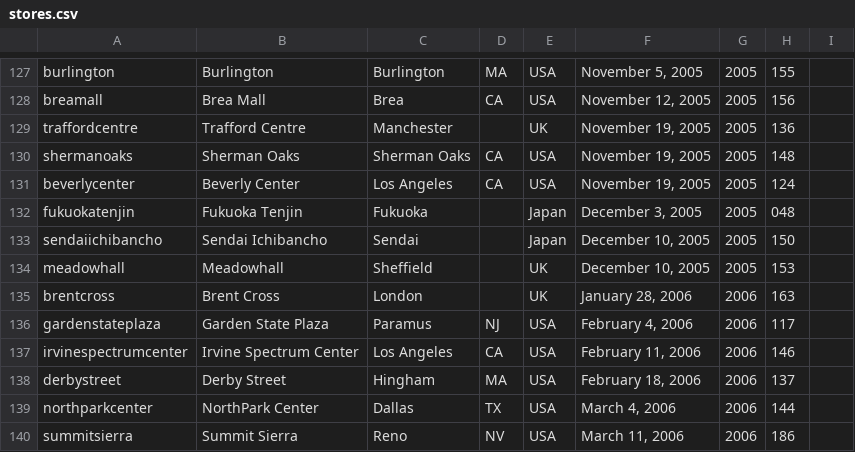
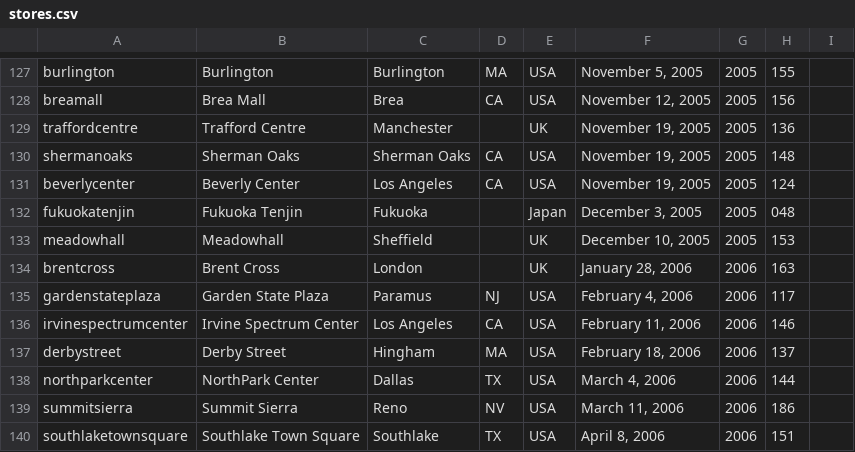
Before and after one commit to thomaspark/applestorefronts, a CSV file: stores.csv, drawn as a sheet; only a part is shown, gaps mark what is left out; the shorter side is filled out with more unchanged rows; the diff names each change by its address in the sheet, - before the commit and + after, or states it on an @@ line.

Commit message:
remove sendaiichibancho

```diff
--- a/stores.csv
+++ b/stores.csv
-row 133: sendaiichibancho | Sendai Ichibancho | Sendai |  | Japan | December 10, 2005 | 2005 | 150
```
